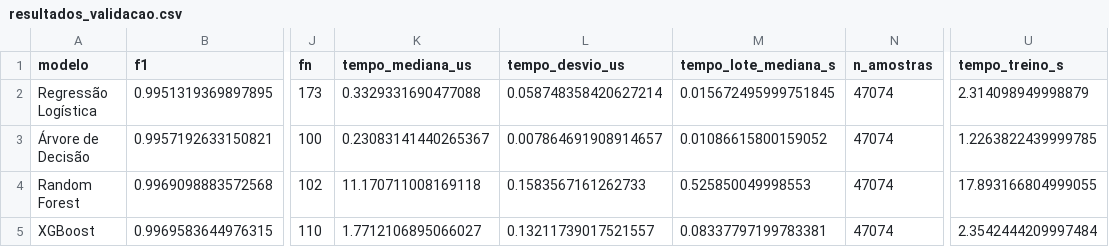
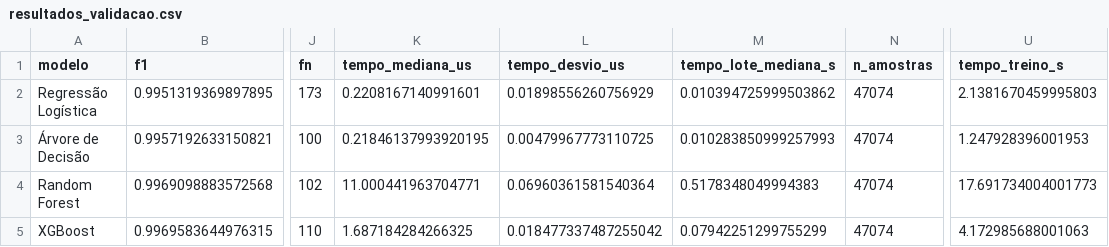
Before and after one commit to mduda-mac/tcc-phishing, a CSV file: resultados/tabelas/resultados_validacao.csv, drawn as a sheet; only a part is shown, gaps mark what is left out; the diff names each change by its address in the sheet, - before the commit and + after, or states it on an @@ line.

```diff
--- a/resultados/tabelas/resultados_validacao.csv
+++ b/resultados/tabelas/resultados_validacao.csv
-K2 (tempo_mediana_us): 0.3329331690477088
+K2 (tempo_mediana_us): 0.2208167140991601
-L2 (tempo_desvio_us): 0.058748358420627214
+L2 (tempo_desvio_us): 0.01898556260756929
-M2 (tempo_lote_mediana_s): 0.015672495999751845
+M2 (tempo_lote_mediana_s): 0.010394725999503862
-U2 (tempo_treino_s): 2.314098949998879
+U2 (tempo_treino_s): 2.1381670459995803
-K3 (tempo_mediana_us): 0.23083141440265367
+K3 (tempo_mediana_us): 0.21846137993920195
-L3 (tempo_desvio_us): 0.007864691908914657
+L3 (tempo_desvio_us): 0.00479967773110725
-M3 (tempo_lote_mediana_s): 0.01086615800159052
+M3 (tempo_lote_mediana_s): 0.010283850999257993
-U3 (tempo_treino_s): 1.2263822439999785
+U3 (tempo_treino_s): 1.247928396001953
-K4 (tempo_mediana_us): 11.170711008169118
+K4 (tempo_mediana_us): 11.000441963704771
-L4 (tempo_desvio_us): 0.1583567161262733
+L4 (tempo_desvio_us): 0.06960361581540364
-M4 (tempo_lote_mediana_s): 0.525850049998553
+M4 (tempo_lote_mediana_s): 0.5178348049994383
-U4 (tempo_treino_s): 17.893166804999055
+U4 (tempo_treino_s): 17.691734004001773
-K5 (tempo_mediana_us): 1.7712106895066027
+K5 (tempo_mediana_us): 1.687184284266325
-L5 (tempo_desvio_us): 0.13211739017521557
+L5 (tempo_desvio_us): 0.018477337487255042
-M5 (tempo_lote_mediana_s): 0.08337797199783381
+M5 (tempo_lote_mediana_s): 0.07942251299755299
-U5 (tempo_treino_s): 2.3542444209997484
+U5 (tempo_treino_s): 4.172985688001063
```
Also changed, not shown: resultados/tabelas/sintese_final.csv, 2 other files.
